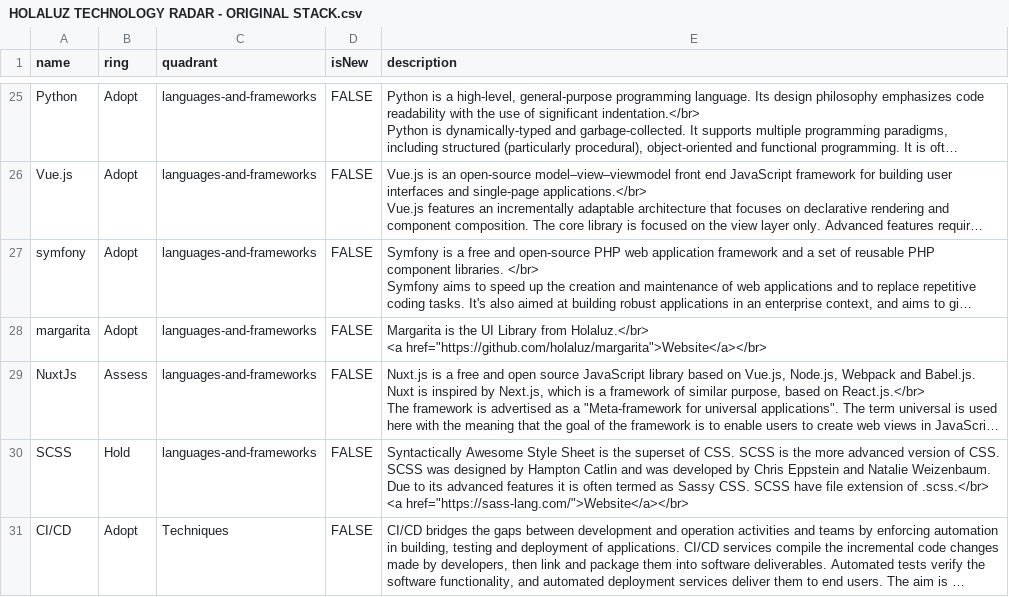
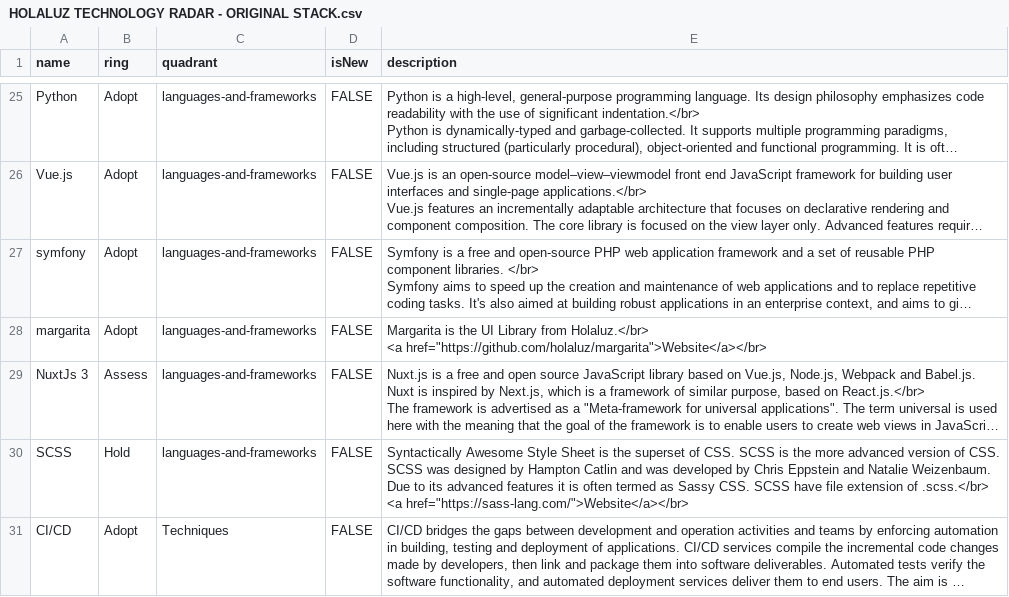
Before and after one commit to holaluz/technology-radar, a CSV file: HOLALUZ TECHNOLOGY RADAR - ORIGINAL STACK.csv, drawn as a sheet; only a part is shown, gaps mark what is left out; long unchanged cells end in …; the diff names each change by its address in the sheet, - before the commit and + after, or states it on an @@ line.

Commit message:
Fix Nuxtjs name to Nuxtjs 3. Led to misunderstanding

```diff
--- a/HOLALUZ TECHNOLOGY RADAR - ORIGINAL STACK.csv
+++ b/HOLALUZ TECHNOLOGY RADAR - ORIGINAL STACK.csv
-A29 (name): NuxtJs
+A29 (name): NuxtJs 3
```
